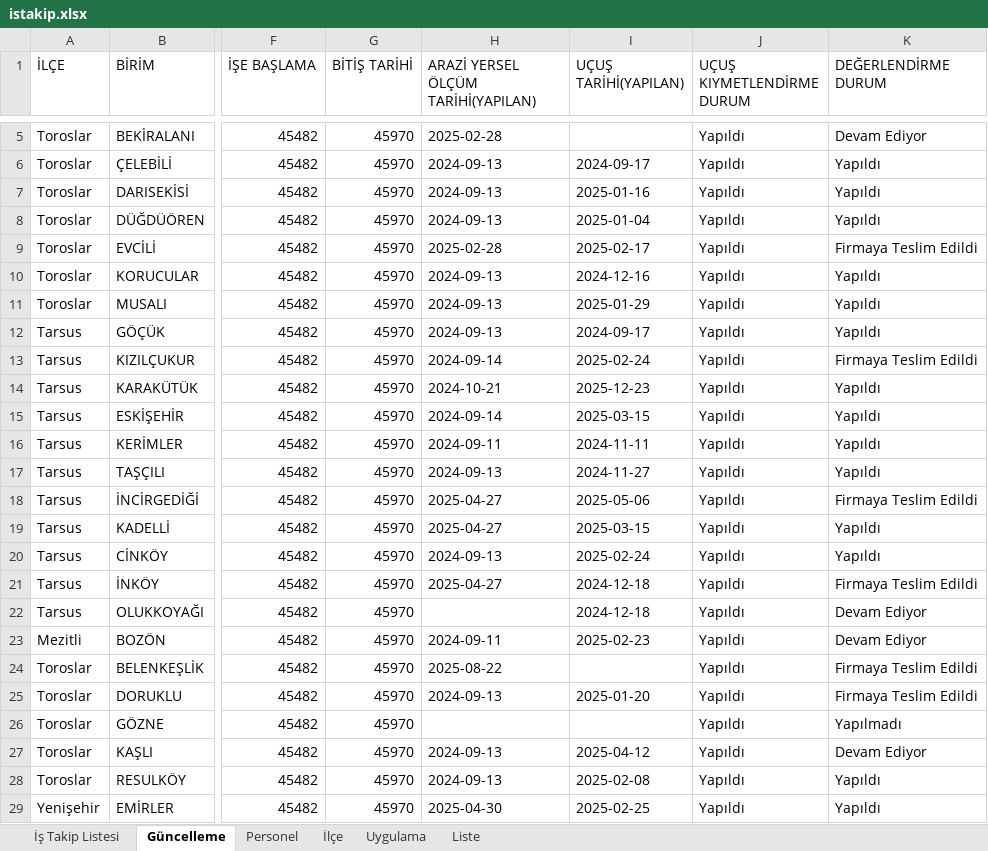
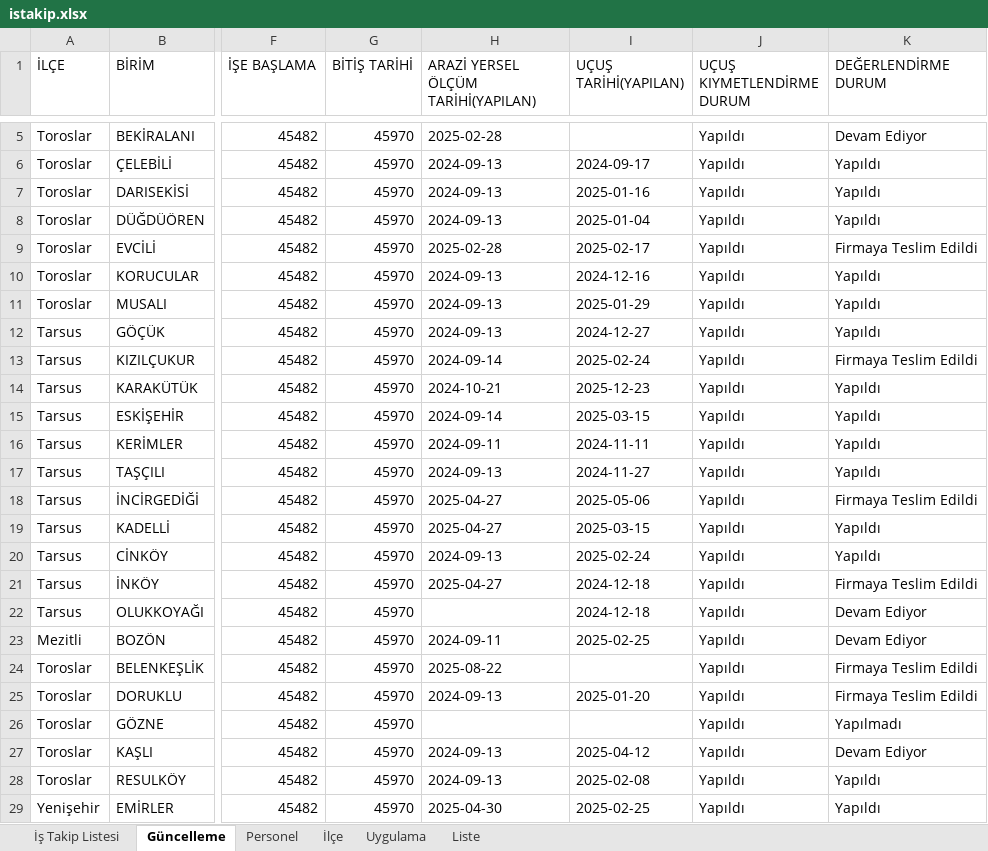
Before and after one commit to gokhangeo/mersinistakip, an Excel workbook: istakip.xlsx, sheet Güncelleme, drawn as a sheet; only a part is shown, gaps mark what is left out; values as stored, in another font and other column widths than the file's, no borders; the diff names each change by its address in the sheet, - before the commit and + after, or states it on an @@ line.

Commit message:
İş Takip Güncellemesi - 11.01.2026 18:05:34

```diff
--- a/istakip.xlsx (sheet Güncelleme)
+++ b/istakip.xlsx (sheet Güncelleme)
-I12 (UÇUŞ TARİHİ(YAPILAN)): 2024-09-17
+I12 (UÇUŞ TARİHİ(YAPILAN)): 2024-12-27
-I23 (UÇUŞ TARİHİ(YAPILAN)): 2025-02-23
+I23 (UÇUŞ TARİHİ(YAPILAN)): 2025-02-25
```
